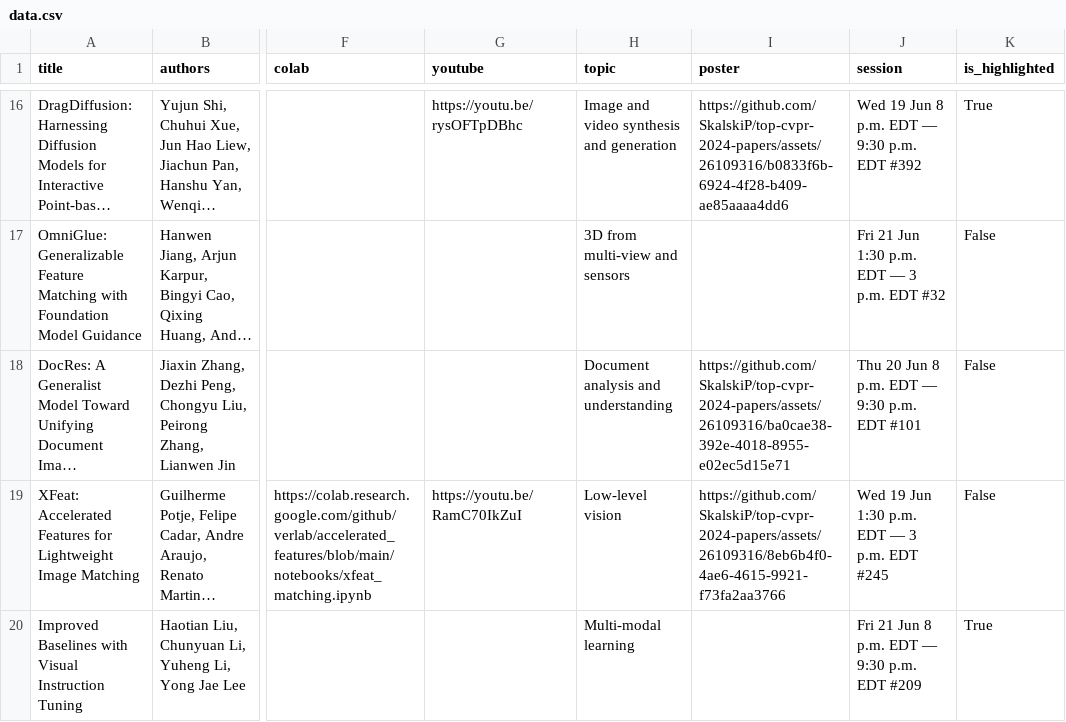
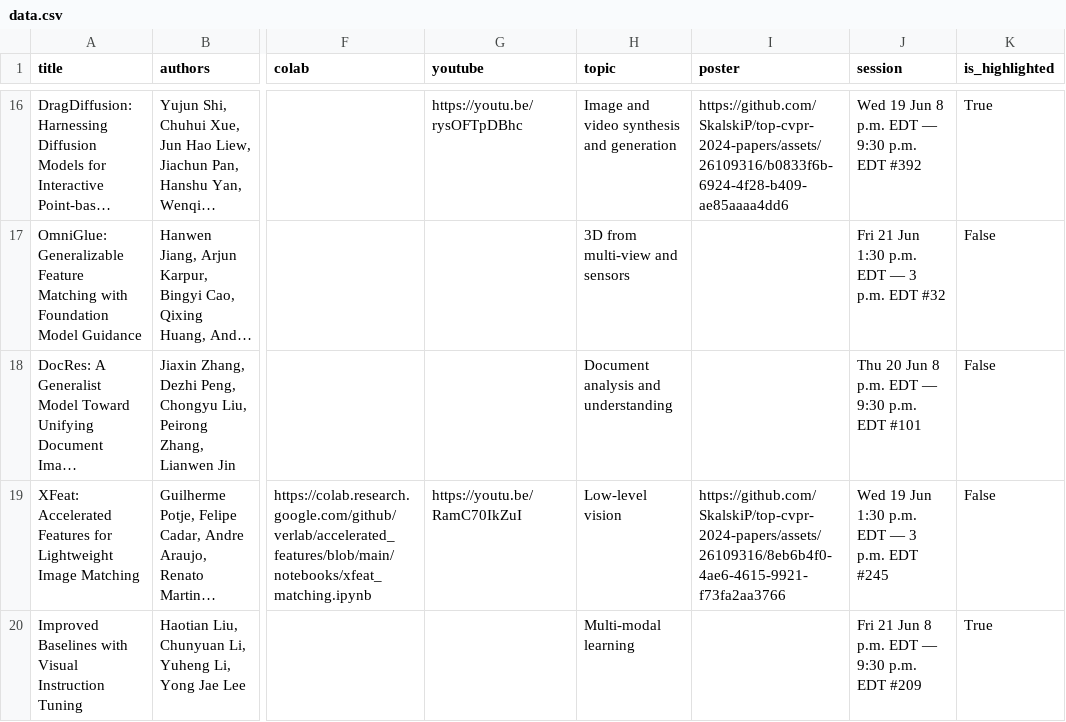
Before and after one commit to SkalskiP/top-cvpr-2024-papers, a CSV file: automation/data.csv, drawn as a sheet; only a part is shown, gaps mark what is left out; long unchanged cells end in …; the diff names each change by its address in the sheet, - before the commit and + after, or states it on an @@ line.

Commit message:
fix poster links

```diff
--- a/automation/data.csv
+++ b/automation/data.csv
-I18 (poster): https://github.com/SkalskiP/top-cvpr-2024-papers/assets/26109316/ba0cae38-392e-4018-8955-e02ec5d15e71
+I18 (poster): (empty)
```
